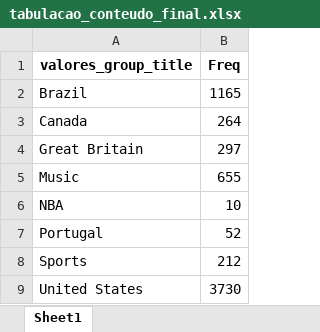
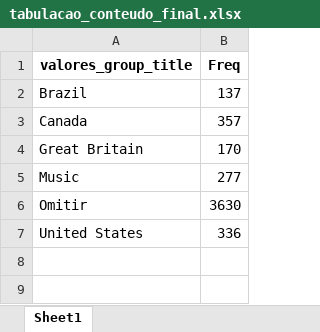
Before and after one commit to tenorioabs/thestreamremainsthesame, an Excel workbook: tabulacao_conteudo_final.xlsx, sheet Sheet1, drawn as a sheet; values as stored, in another font and other column widths than the file's, no borders; removed rows and columns are numbered as before the commit, all else as after; the diff names each change by its address in the sheet, - before the commit and + after, or states it on an @@ line.

```diff
--- a/tabulacao_conteudo_final.xlsx (sheet Sheet1)
+++ b/tabulacao_conteudo_final.xlsx (sheet Sheet1)
-B2 (Freq): 1165
+B2 (Freq): 137
-B3 (Freq): 264
+B3 (Freq): 357
-B4 (Freq): 297
+B4 (Freq): 170
-B5 (Freq): 655
+B5 (Freq): 277
-row 6: NBA | 10
-row 7: Portugal | 52
-row 8: Sports | 212
+row 6: Omitir | 3630
-B7 (Freq): 3730
+B7 (Freq): 336
```
Also changed, not shown: 3 other files.
